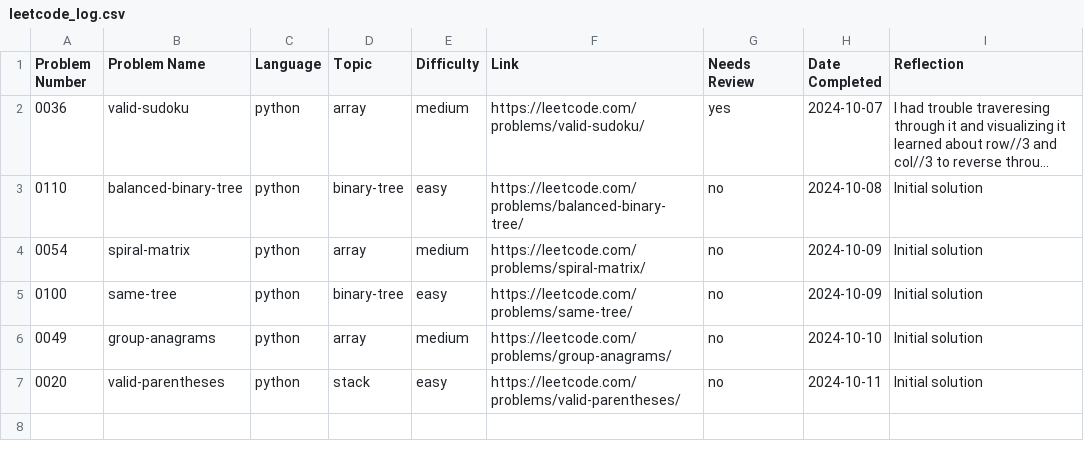
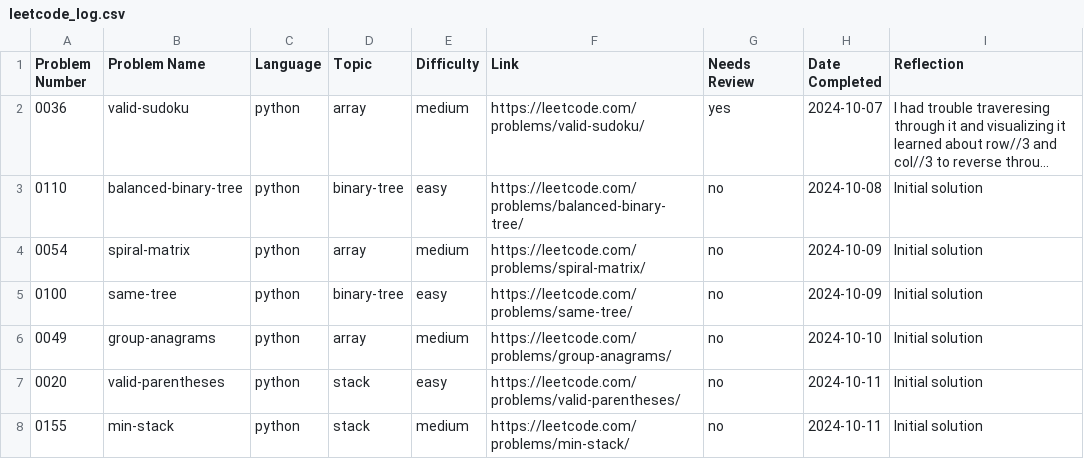
Before and after one commit to ElfarraDev/LeetcodeSolutions, a CSV file: leetcode_log.csv, drawn as a sheet; long unchanged cells end in ….

Commit message:
Add solution for LeetCode 0155: min-stack (python, stack, medium)

```diff
--- a/leetcode_log.csv
+++ b/leetcode_log.csv
@@ -7 +7,2 @@ Problem Number,Problem Name,Language,Topic,Difficulty,Link,Needs Review,Date Com
 0020,"valid-parentheses",python,stack,easy,https://leetcode.com/problems/valid-parentheses/,no,2024-10-11,"Initial solution"
+0155,"min-stack",python,stack,medium,https://leetcode.com/problems/min-stack/,no,2024-10-11,"Initial solution"
```
Also changed, not shown: 2 other files.
